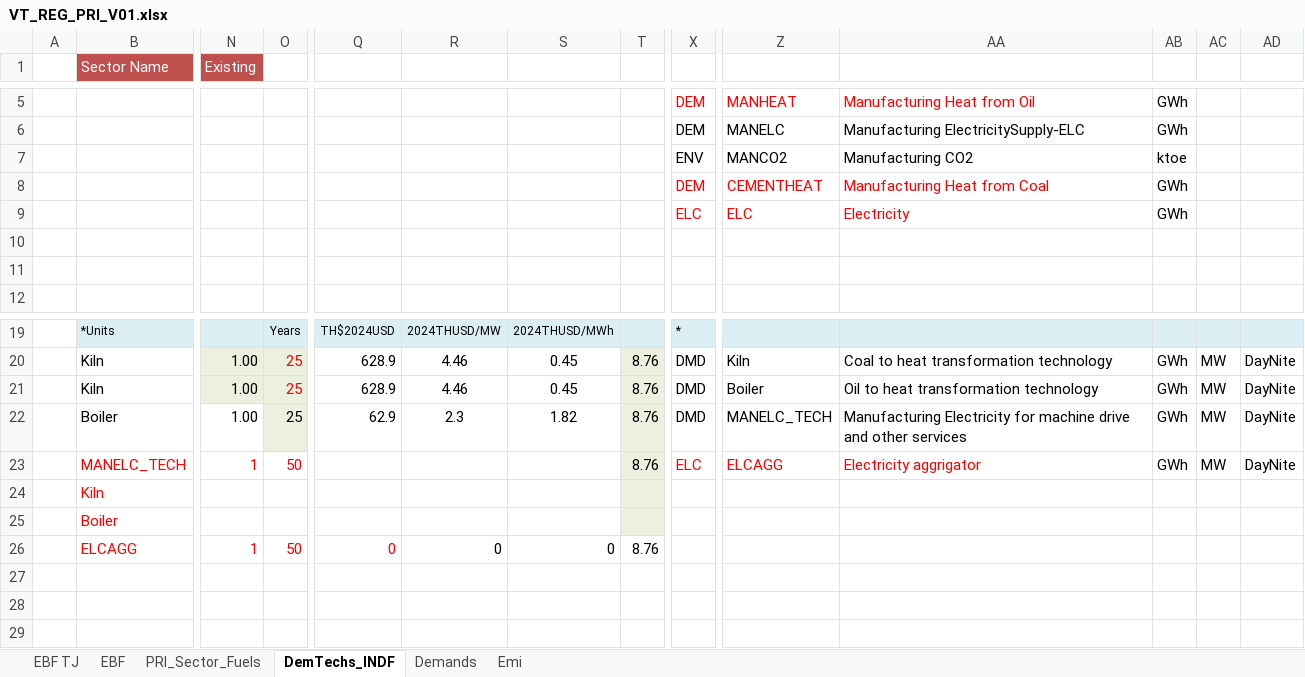
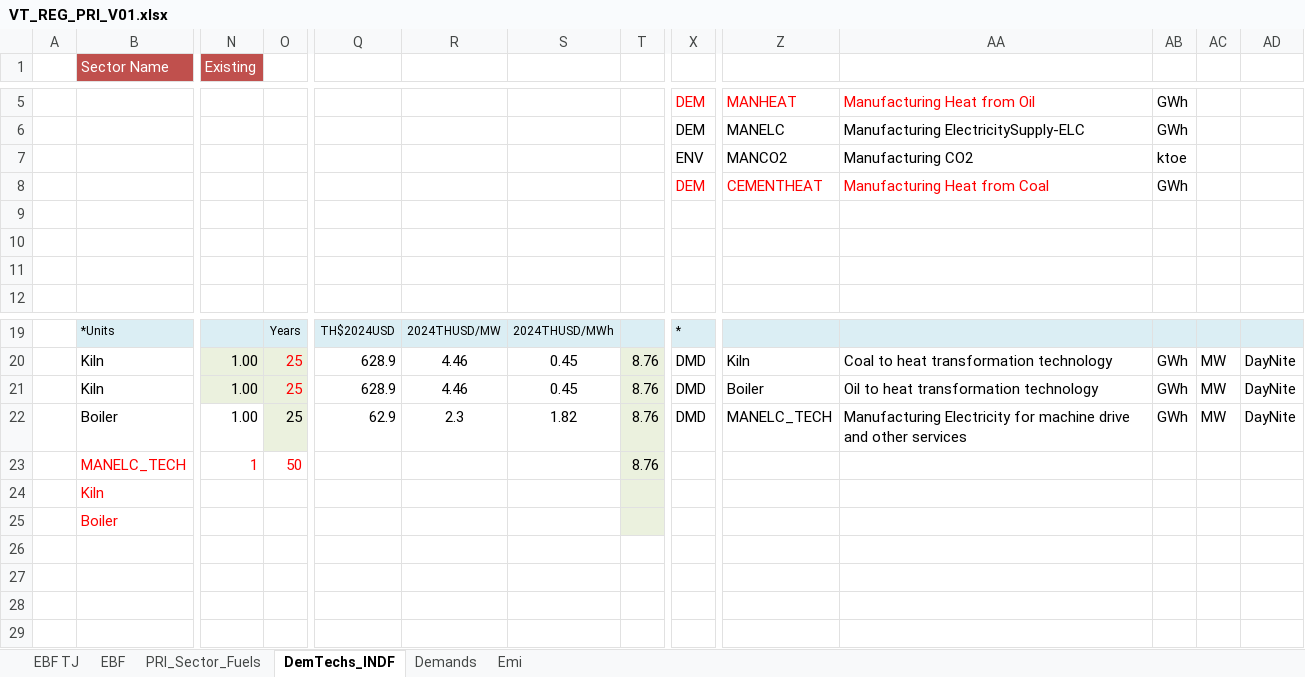
Before and after one commit to Tamenew/MANU2025, an Excel workbook: VT_REG_PRI_V01.xlsx, sheet DemTechs_INDF, drawn as a sheet; only a part is shown, gaps mark what is left out; values as stored, in another font and other column widths than the file's, no borders; charts and pictures not drawn; rows hold the shown columns only; the diff names each change by its address in the sheet, - before the commit and + after, or states it on an @@ line.

Commit message:
Update VT_REG_PRI_V01.xlsx

```diff
--- a/VT_REG_PRI_V01.xlsx (sheet DemTechs_INDF)
+++ b/VT_REG_PRI_V01.xlsx (sheet DemTechs_INDF)
-row 9:  |  |  |  |  |  |  |  | ELC | ELC | Electricity | GWh
+row 9: (empty)
-X23: ELC
+X23: (empty)
-Z23: ELCAGG
+Z23: (empty)
-AA23: Electricity aggrigator
+AA23: (empty)
-AB23: GWh
+AB23: (empty)
-AC23: MW
+AC23: (empty)
-AD23: DayNite
+AD23: (empty)
-row 26:  | ELCAGG | 1 | 50 | 0 | 0 | 0 | 8.76
+row 26: (empty)
```
Also changed, not shown: sheet PRI_Sector_Fuels, sheet Emi, formulas that keep their value.
